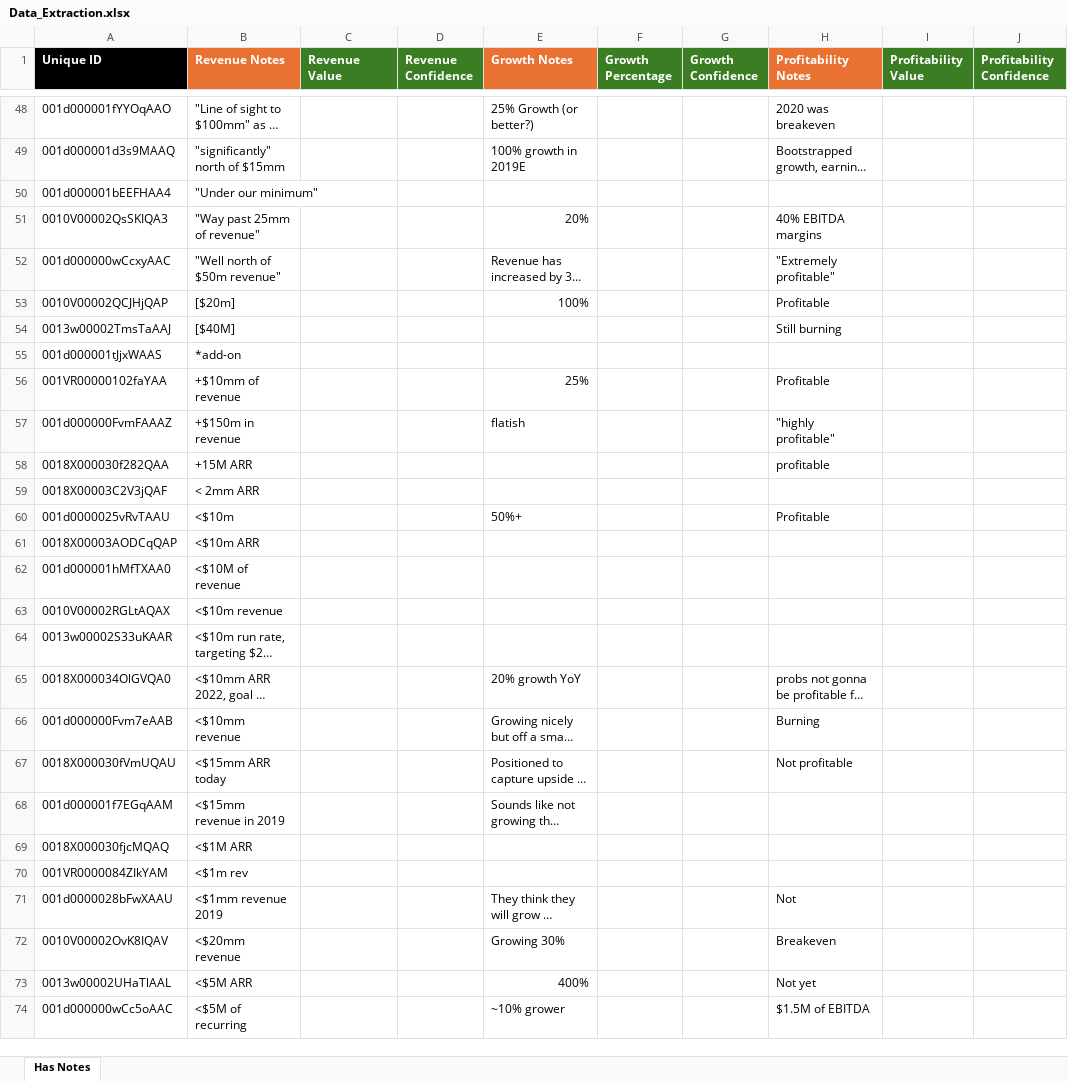
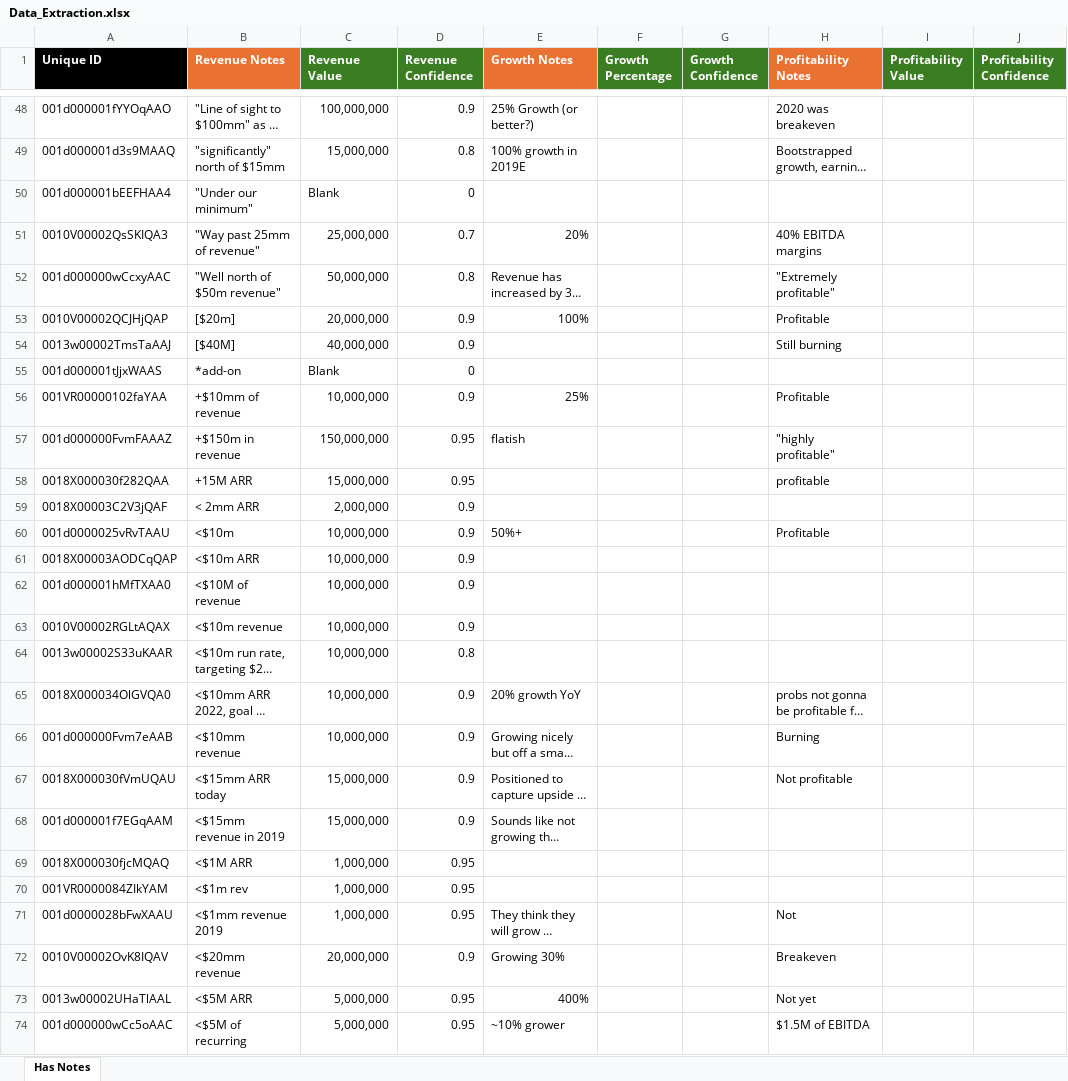
Before and after one commit to leogretz2/Kang_Projects, an Excel workbook: Data_Extraction/file_folder/Data_Extraction.xlsx, sheet Has Notes, drawn as a sheet; only a part is shown, gaps mark what is left out; long unchanged cells end in …; values as stored, in another font and other column widths than the file's, no borders; the diff covers the shown part only; the diff names each change by its address in the sheet, - before the commit and + after, or states it on an @@ line.

```diff
--- a/Data_Extraction/file_folder/Data_Extraction.xlsx (sheet Has Notes)
+++ b/Data_Extraction/file_folder/Data_Extraction.xlsx (sheet Has Notes)
-C48 (Revenue Value): (empty)
+C48 (Revenue Value): 100,000,000
-D48 (Revenue Confidence): (empty)
+D48 (Revenue Confidence): 0.9
-C49 (Revenue Value): (empty)
+C49 (Revenue Value): 15,000,000
-D49 (Revenue Confidence): (empty)
+D49 (Revenue Confidence): 0.8
-C50 (Revenue Value): (empty)
+C50 (Revenue Value): Blank
-D50 (Revenue Confidence): (empty)
+D50 (Revenue Confidence): 0
-C51 (Revenue Value): (empty)
+C51 (Revenue Value): 25,000,000
-D51 (Revenue Confidence): (empty)
+D51 (Revenue Confidence): 0.7
-C52 (Revenue Value): (empty)
+C52 (Revenue Value): 50,000,000
-D52 (Revenue Confidence): (empty)
+D52 (Revenue Confidence): 0.8
-C53 (Revenue Value): (empty)
+C53 (Revenue Value): 20,000,000
-D53:D54 (Revenue Confidence): (empty)
+D53:D54 (Revenue Confidence): 0.9
-C54 (Revenue Value): (empty)
+C54 (Revenue Value): 40,000,000
-C55 (Revenue Value): (empty)
+C55 (Revenue Value): Blank
-D55 (Revenue Confidence): (empty)
+D55 (Revenue Confidence): 0
-C56 (Revenue Value): (empty)
+C56 (Revenue Value): 10,000,000
-D56 (Revenue Confidence): (empty)
+D56 (Revenue Confidence): 0.9
-C57 (Revenue Value): (empty)
+C57 (Revenue Value): 150,000,000
-D57:D58 (Revenue Confidence): (empty)
+D57:D58 (Revenue Confidence): 0.95
-C58 (Revenue Value): (empty)
+C58 (Revenue Value): 15,000,000
-C59 (Revenue Value): (empty)
+C59 (Revenue Value): 2,000,000
-D59:D63 (Revenue Confidence): (empty)
+D59:D63 (Revenue Confidence): 0.9
-C60:C66 (Revenue Value): (empty)
+C60:C66 (Revenue Value): 10,000,000
-D64 (Revenue Confidence): (empty)
+D64 (Revenue Confidence): 0.8
-D65:D68 (Revenue Confidence): (empty)
+D65:D68 (Revenue Confidence): 0.9
-C67:C68 (Revenue Value): (empty)
+C67:C68 (Revenue Value): 15,000,000
-C69:C71 (Revenue Value): (empty)
+C69:C71 (Revenue Value): 1,000,000
-D69:D71 (Revenue Confidence): (empty)
+D69:D71 (Revenue Confidence): 0.95
-C72 (Revenue Value): (empty)
+C72 (Revenue Value): 20,000,000
-D72 (Revenue Confidence): (empty)
+D72 (Revenue Confidence): 0.9
-C73:C74 (Revenue Value): (empty)
+C73:C74 (Revenue Value): 5,000,000
-D73:D74 (Revenue Confidence): (empty)
+D73:D74 (Revenue Confidence): 0.95
```
Also changed, not shown: 244 edited cells elsewhere in this sheet, Data_Extraction/file_folder/Data_Extraction_Copy.xlsx, 3 other files.
